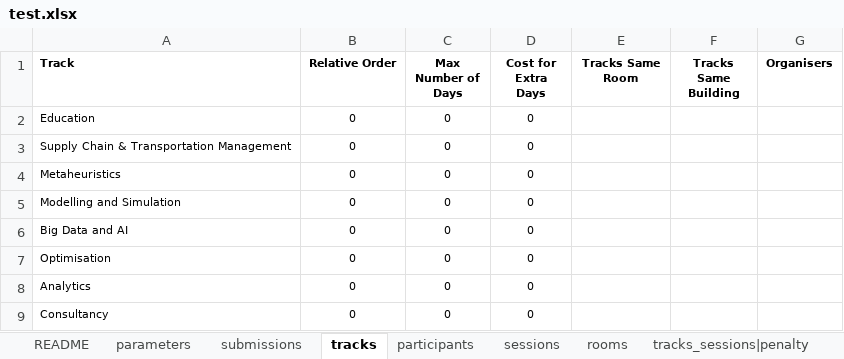
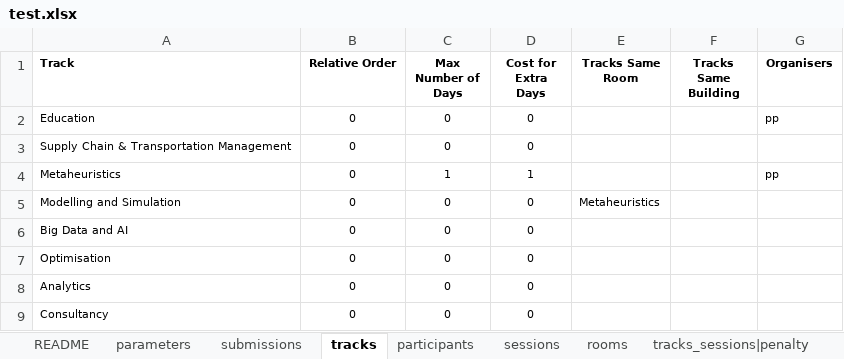
Before and after one commit to ahmedkheiri/CoSPLib, an Excel workbook: V1/Dataset/test.xlsx, sheet tracks, drawn as a sheet; values as stored, in another font and other column widths than the file's, no borders; the diff names each change by its address in the sheet, - before the commit and + after, or states it on an @@ line.

```diff
--- a/V1/Dataset/test.xlsx (sheet tracks)
+++ b/V1/Dataset/test.xlsx (sheet tracks)
-G2 (Organisers): (empty)
+G2 (Organisers): pp
-C4 (Max Number of Days): 0
+C4 (Max Number of Days): 1
-D4 (Cost for Extra Days): 0
+D4 (Cost for Extra Days): 1
-G4 (Organisers): (empty)
+G4 (Organisers): pp
-E5 (Tracks Same Room): (empty)
+E5 (Tracks Same Room): Metaheuristics
```
Also changed, not shown: sheet participants, sheet submissions, sheet parameters, sheet sessions_rooms|penalty, sheet tracks_sessions|penalty, sheet tracks_rooms|penalty, 1 more sheet, 2 other files.
